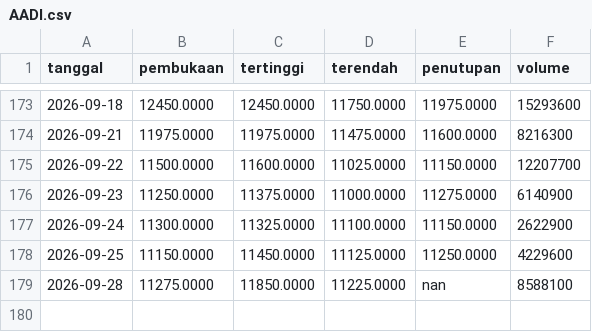
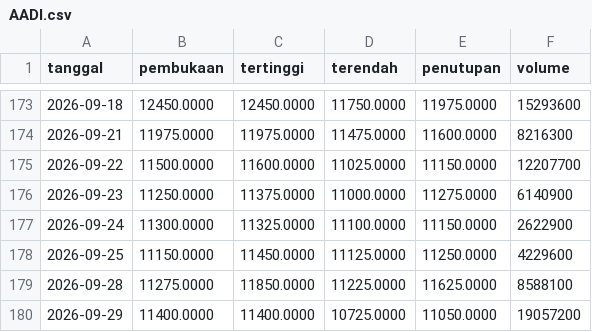
Before and after one commit to Reverseflash45/sentimen-emiten, a CSV file: data/harga/AADI.csv, drawn as a sheet; only a part is shown, gaps mark what is left out.

```diff
--- a/data/harga/AADI.csv
+++ b/data/harga/AADI.csv
@@ -178,2 +178,3 @@ tanggal,pembukaan,tertinggi,terendah,penutupan,volume
 2026-09-25,11150.0000,11450.0000,11125.0000,11250.0000,4229600
-2026-09-28,11275.0000,11850.0000,11225.0000,nan,8588100
+2026-09-28,11275.0000,11850.0000,11225.0000,11625.0000,8588100
+2026-09-29,11400.0000,11400.0000,10725.0000,11050.0000,19057200
```
Also changed, not shown: data/harga/BBCA.csv, data/harga/BBRI.csv, 42 other files.
